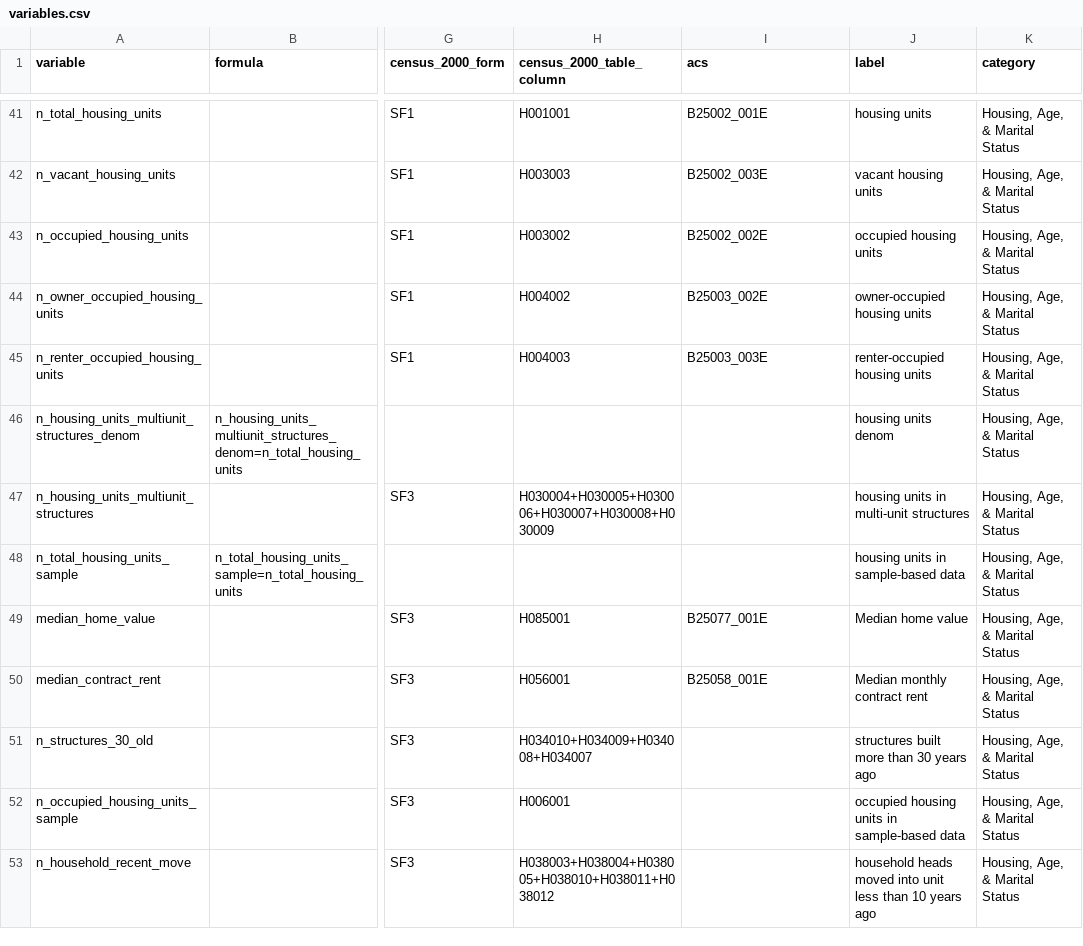
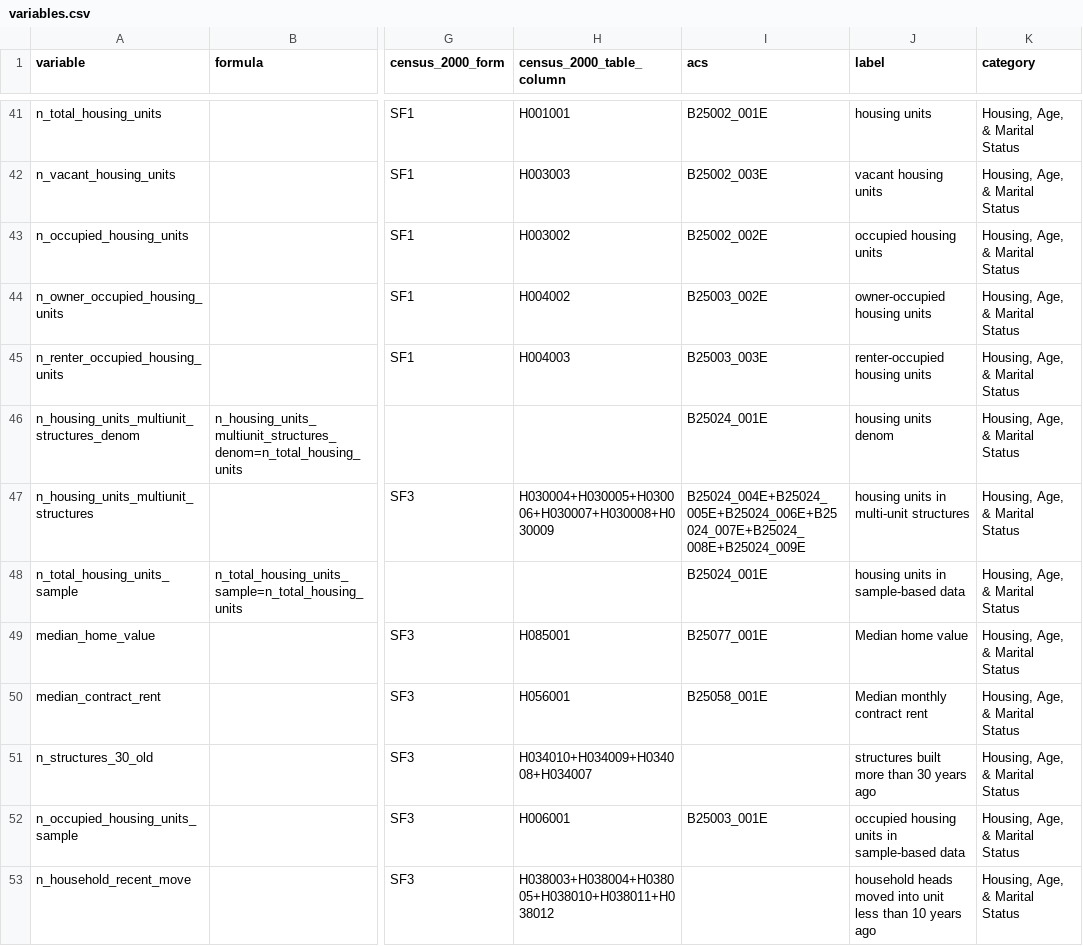
Before and after one commit to oturns/geosnap, a CSV file: osnap/data/variables.csv, drawn as a sheet; only a part is shown, gaps mark what is left out; the diff covers the shown part only; the diff names each change by its address in the sheet, - before the commit and + after, or states it on an @@ line.

```diff
--- a/osnap/data/variables.csv
+++ b/osnap/data/variables.csv
-I46 (acs): (empty)
+I46 (acs): B25024_001E
-I47 (acs): (empty)
+I47 (acs): B25024_004E+B25024_005E+B25024_006E+B25024_007E+B25024_008E+B25024_009E
-I48 (acs): (empty)
+I48 (acs): B25024_001E
-I52 (acs): (empty)
+I52 (acs): B25003_001E
```
Also changed, not shown: 55 edited cells elsewhere in this file.
